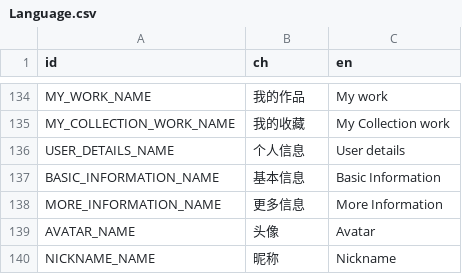
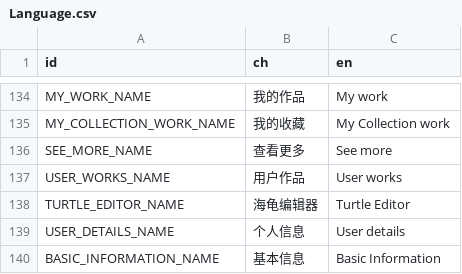
Before and after one commit to LuYingYiLong/Better-Codemao, a CSV file: Languages/Language.csv, drawn as a sheet; only a part is shown, gaps mark what is left out; the shorter side is filled out with more unchanged rows; the diff names each change by its address in the sheet, - before the commit and + after, or states it on an @@ line.

```diff
--- a/Languages/Language.csv
+++ b/Languages/Language.csv
+row 136: SEE_MORE_NAME | 查看更多 | See more
+row 137: USER_WORKS_NAME | 用户作品 | User works
+row 138: TURTLE_EDITOR_NAME | 海龟编辑器 | Turtle Editor
```
Also changed, not shown: 16 other files.
